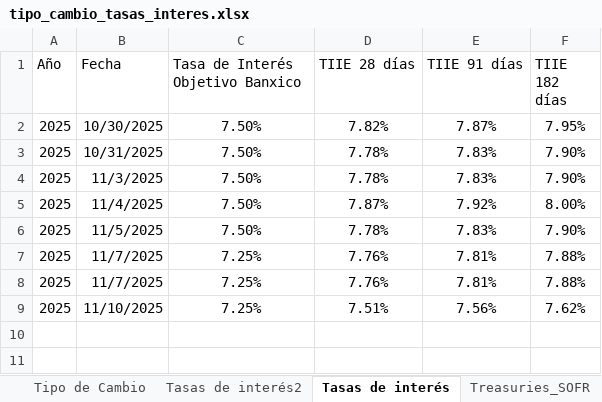
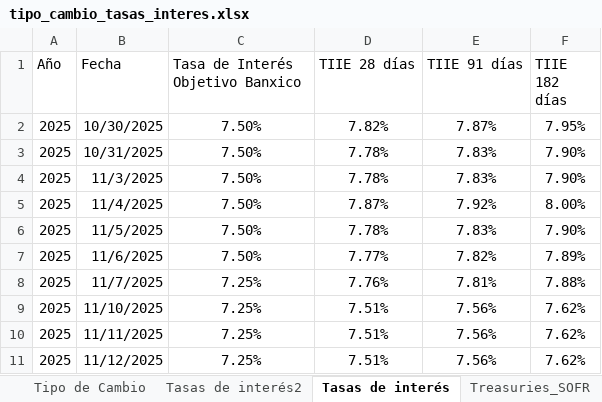
Before and after one commit to ldsanvid/Economy-newsmonitoring, an Excel workbook: tipo_cambio_tasas_interes.xlsx, sheet Tasas de interés, drawn as a sheet; values as stored, in another font and other column widths than the file's, no borders; table styles not drawn; removed rows and columns are numbered as before the commit, all else as after; the diff names each change by its address in the sheet, - before the commit and + after, or states it on an @@ line.

```diff
--- a/tipo_cambio_tasas_interes.xlsx (sheet Tasas de interés)
+++ b/tipo_cambio_tasas_interes.xlsx (sheet Tasas de interés)
-row 7: 2025 | 11/7/2025 | 7.25% | 7.76% | 7.81% | 7.88%
+row 7: 2025 | 11/6/2025 | 7.50% | 7.77% | 7.82% | 7.89%
+row 10: 2025 | 11/11/2025 | 7.25% | 7.51% | 7.56% | 7.62%
+row 11: 2025 | 11/12/2025 | 7.25% | 7.51% | 7.56% | 7.62%
```
Also changed, not shown: sheet Wallstreet, sheet Tasas de interés US2, sheet Treasuries_SOFR, sheet Tasas de interés2, sheet Tipo de Cambio.
